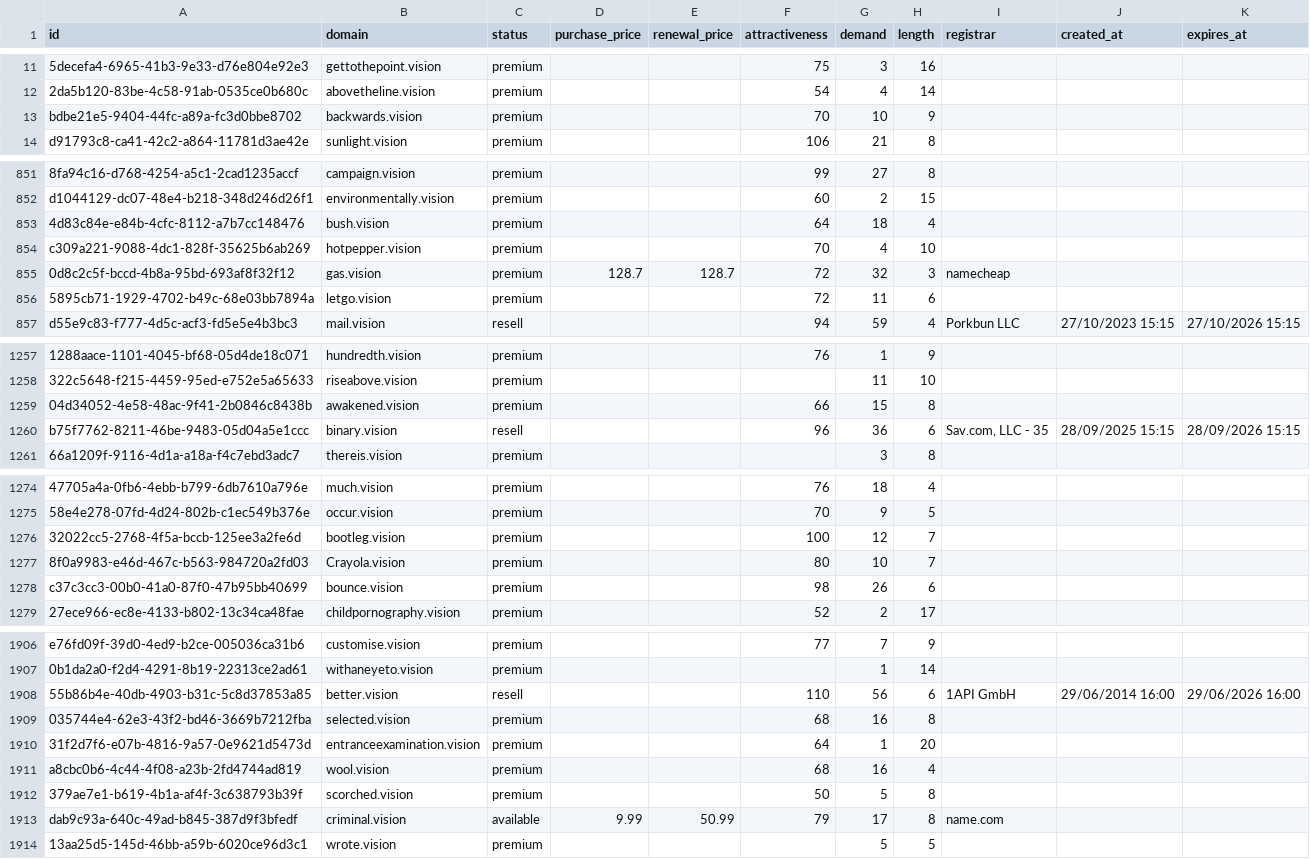
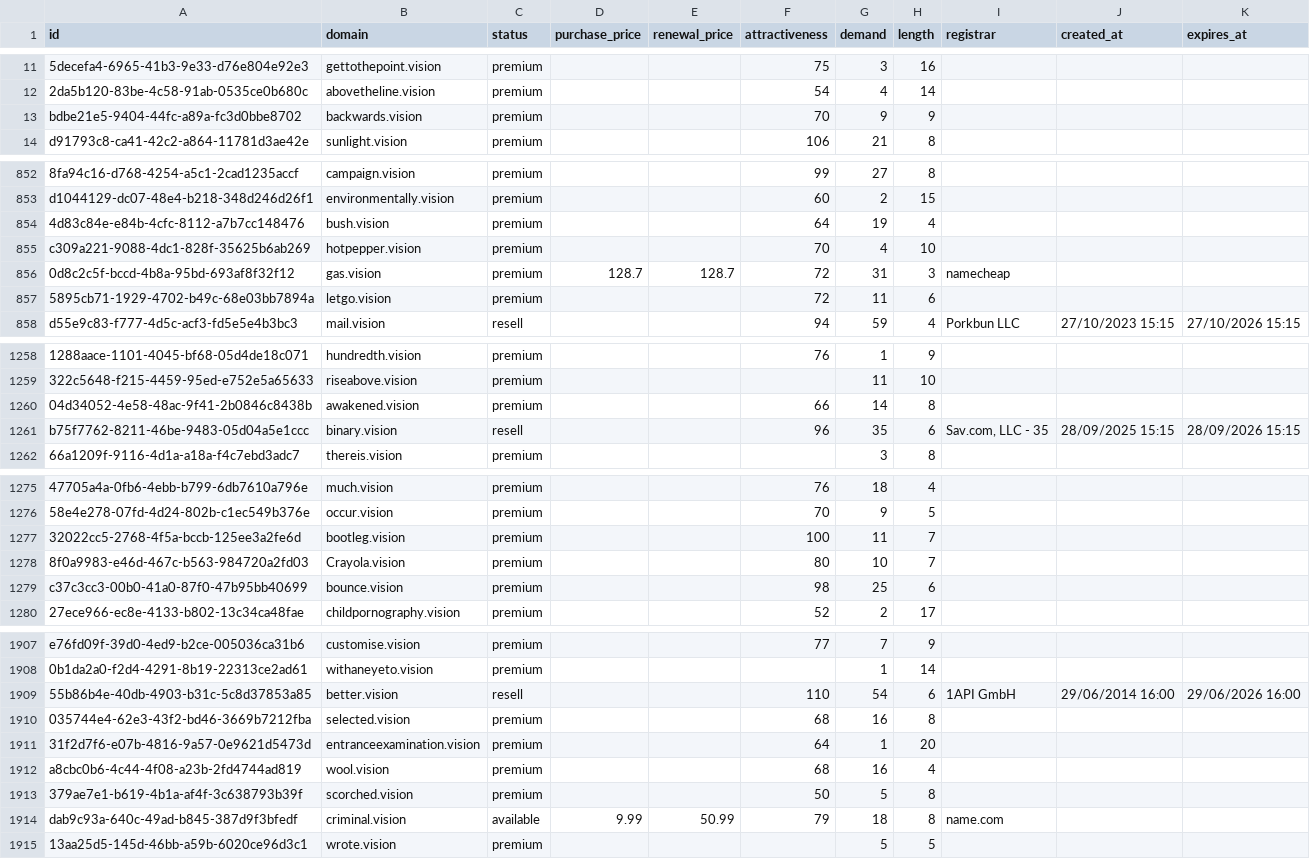
Before and after one commit to UniqueDomains/vision-oneword-domains, a CSV file: vision.csv, drawn as a sheet; only a part is shown, gaps mark what is left out; addresses are those after the commit; the diff covers the shown part only; the diff names each change by its address in the sheet, - before the commit and + after, or states it on an @@ line.

```diff
--- a/vision.csv
+++ b/vision.csv
-G13 (demand): 10
+G13 (demand): 9
-G854 (demand): 18
+G854 (demand): 19
-G856 (demand): 32
+G856 (demand): 31
-G1260 (demand): 15
+G1260 (demand): 14
-G1261 (demand): 36
+G1261 (demand): 35
-G1277 (demand): 12
+G1277 (demand): 11
-G1279 (demand): 26
+G1279 (demand): 25
-G1909 (demand): 56
+G1909 (demand): 54
-G1914 (demand): 17
+G1914 (demand): 18
```
Also changed, not shown: 2 added rows and 167 edited cells elsewhere in this file, 4 other files.
